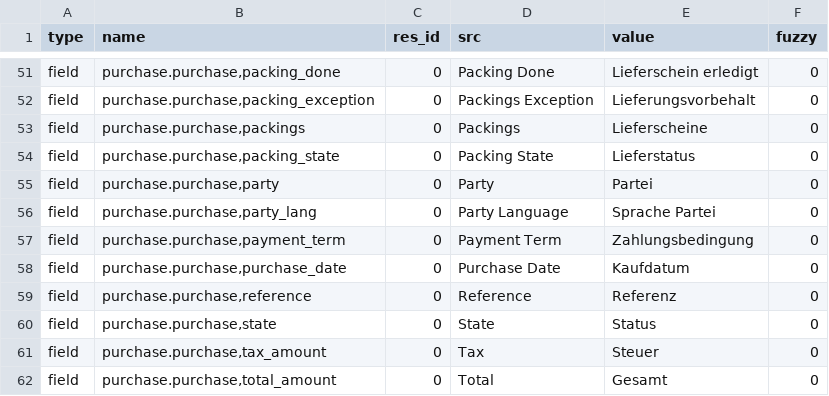
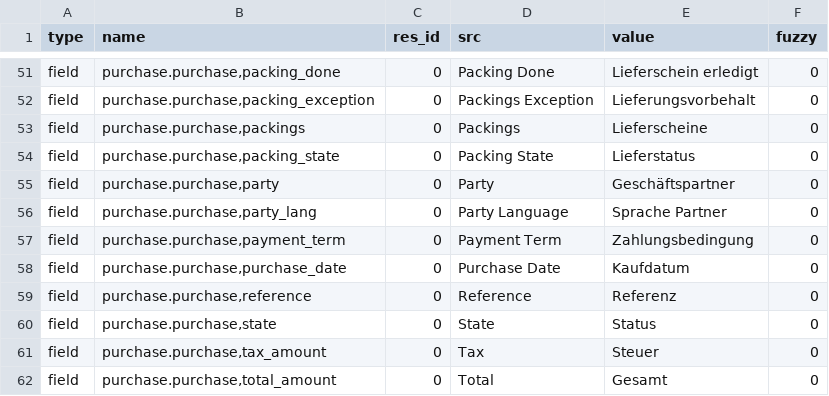
Before and after one commit to tryton/tryton, a CSV file: de_DE.csv, drawn as a sheet; only a part is shown, gaps mark what is left out.

Commit message:
updated translation for de_DE

```diff
--- a/de_DE.csv
+++ b/de_DE.csv
@@ -54,4 +54,4 @@ field,"purchase.purchase,packings",0,Packings,Lieferscheine,0
 field,"purchase.purchase,packing_state",0,Packing State,Lieferstatus,0
-field,"purchase.purchase,party",0,Party,Partei,0
-field,"purchase.purchase,party_lang",0,Party Language,Sprache Partei,0
+field,"purchase.purchase,party",0,Party,Geschäftspartner,0
+field,"purchase.purchase,party_lang",0,Party Language,Sprache Partner,0
 field,"purchase.purchase,payment_term",0,Payment Term,Zahlungsbedingung,0
```
